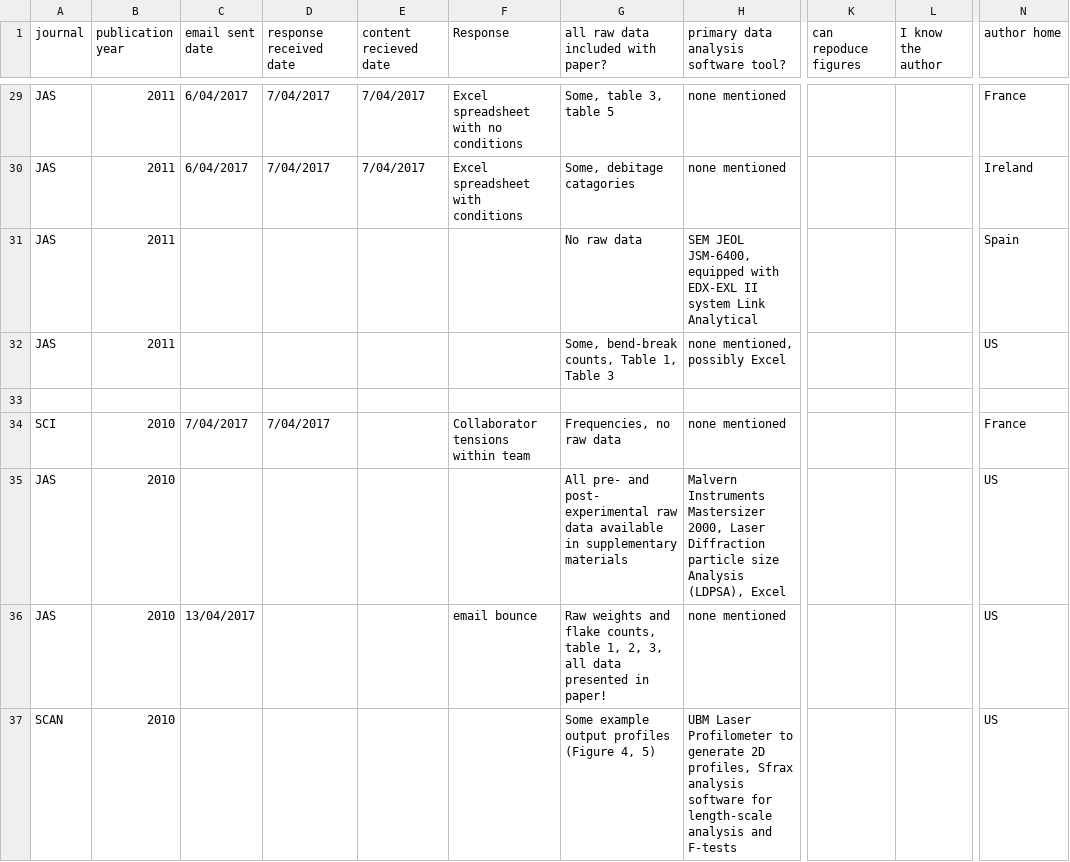
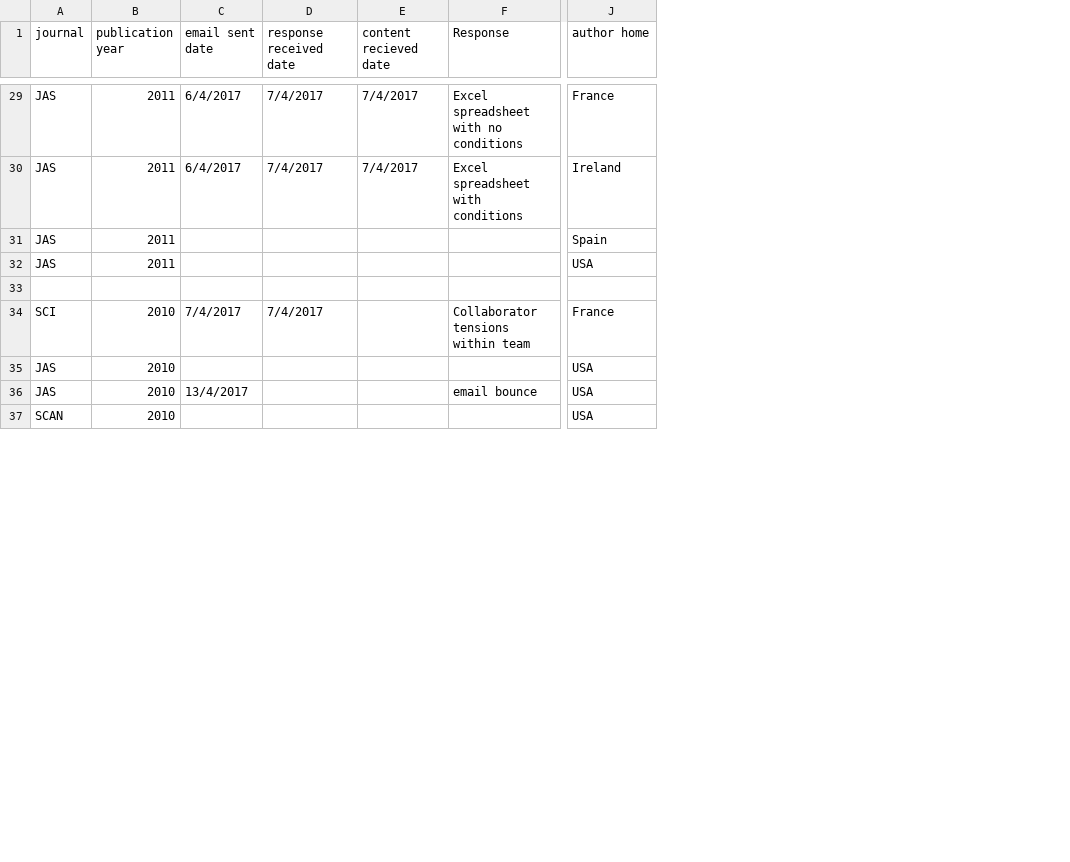
Before and after one commit to benmarwick/datacitation, a CSV file: analysis/data/raw_data/email_survey.csv, drawn as a sheet; only a part is shown, gaps mark what is left out; removed rows and columns are numbered as before the commit, all else as after; the diff covers the shown part only; the diff names each change by its address in the sheet, - before the commit and + after, or states it on an @@ line.

Commit message:
email survey analysis basically complete

```diff
--- a/analysis/data/raw_data/email_survey.csv
+++ b/analysis/data/raw_data/email_survey.csv
-column G, row 1: all raw data included with paper?; rows 29-37: Some, table 3, table 5 | Some, debitage catagories | No raw data | Some, bend-break counts, Table 1, Table 3 |  | Frequencies, no raw data | All pre- and post- experimental raw data available in supplementary materials | Raw weights and flake counts, table 1, 2, 3, all data presented in paper! | Some example output profiles (Figure 4, 5)
-column H, row 1: primary data analysis software tool?; rows 29-37: none mentioned | none mentioned | SEM JEOL JSM-6400, equipped with EDX-EXL II system Link Analytical | none mentioned, possibly Excel |  | none mentioned | Malvern Instruments Mastersizer 2000, Laser Diffraction particle size Analysis (LDPSA), Excel | none mentioned | UBM Laser Profilometer to generate 2D profiles, Sfrax analysis software for length-scale analysis and F-tests
-column K (can repoduce figures), empty
-column L (I know the author), empty
-C29:C30 (email sent date): 6/04/2017
+C29:C30 (email sent date): 6/4/2017
-D29:D30 (response received date): 7/04/2017
+D29:D30 (response received date): 7/4/2017
-E29:E30 (content recieved date): 7/04/2017
+E29:E30 (content recieved date): 7/4/2017
-J32 (author home): US
+J32 (author home): USA
-C34 (email sent date): 7/04/2017
+C34 (email sent date): 7/4/2017
-D34 (response received date): 7/04/2017
+D34 (response received date): 7/4/2017
-J35:J37 (author home): US
+J35:J37 (author home): USA
-C36 (email sent date): 13/04/2017
+C36 (email sent date): 13/4/2017
```
Also changed, not shown: 44 edited cells elsewhere in this file, 2 other files.
